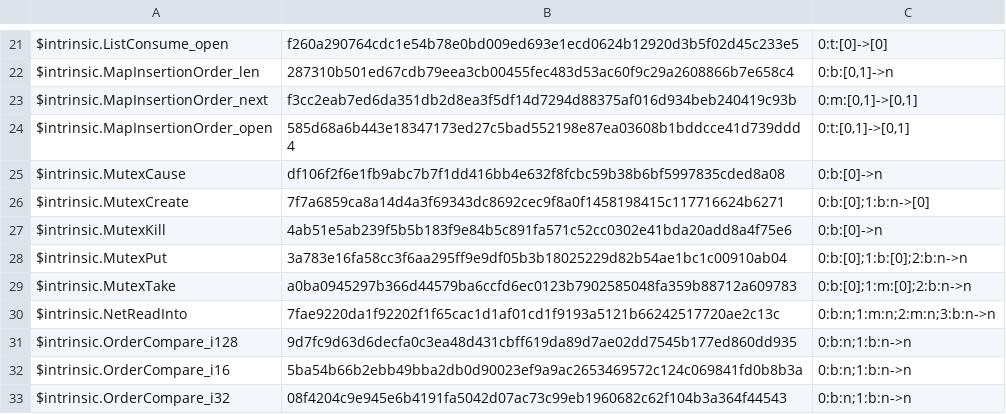
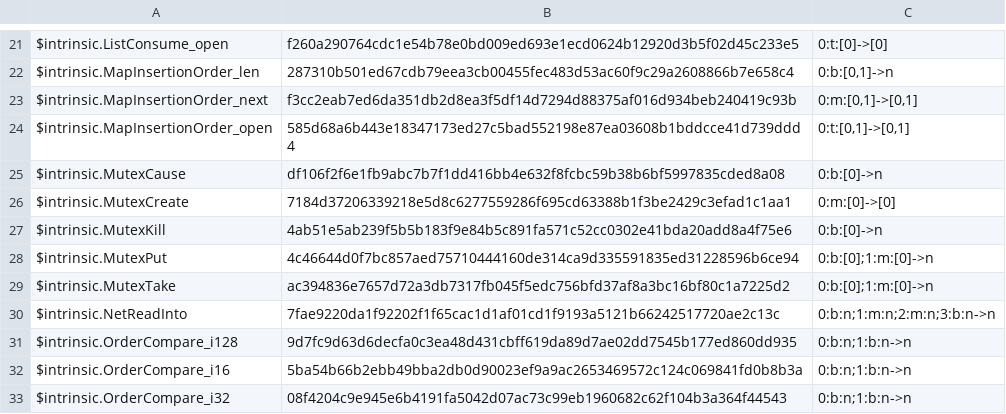
Before and after one commit to SamGalanakis/hirsel-lang, a TSV file: native-tests/library/operations.tsv, drawn as a sheet; only a part is shown, gaps mark what is left out.

Commit message:
Mutex payloads with heap storage run natively and in H: a mutex holds its payload as a one-element list block that mutex.with moves out and back, the run's end releases what the mutexes still hold, and a failure between the take and the put kills the mutex.

```diff
--- a/native-tests/library/operations.tsv
+++ b/native-tests/library/operations.tsv
@@ -25,6 +25,6 @@ $intrinsic.MapInsertionOrder_open	585d68a6b443e18347173ed27c5bad552198e87ea03608
 $intrinsic.MutexCause	df106f2f6e1fb9abc7b7f1dd416bb4e632f8fcbc59b38b6bf5997835cded8a08	0:b:[0]->n
-$intrinsic.MutexCreate	7f7a6859ca8a14d4a3f69343dc8692cec9f8a0f1458198415c117716624b6271	0:b:[0];1:b:n->[0]
+$intrinsic.MutexCreate	7184d37206339218e5d8c6277559286f695cd63388b1f3be2429c3efad1c1aa1	0:m:[0]->[0]
 $intrinsic.MutexKill	4ab51e5ab239f5b5b183f9e84b5c891fa571c52cc0302e41bda20add8a4f75e6	0:b:[0]->n
-$intrinsic.MutexPut	3a783e16fa58cc3f6aa295ff9e9df05b3b18025229d82b54ae1bc1c00910ab04	0:b:[0];1:b:[0];2:b:n->n
-$intrinsic.MutexTake	a0ba0945297b366d44579ba6ccfd6ec0123b7902585048fa359b88712a609783	0:b:[0];1:m:[0];2:b:n->n
+$intrinsic.MutexPut	4c46644d0f7bc857aed75710444160de314ca9d335591835ed31228596b6ce94	0:b:[0];1:m:[0]->n
+$intrinsic.MutexTake	ac394836e7657d72a3db7317fb045f5edc756bfd37af8a3bc16bf80c1a7225d2	0:b:[0];1:m:[0]->n
 $intrinsic.NetReadInto	7fae9220da1f92202f1f65cac1d1af01cd1f9193a5121b66242517720ae2c13c	0:b:n;1:m:n;2:m:n;3:b:n->n
```
Also changed, not shown: 20 other files.
